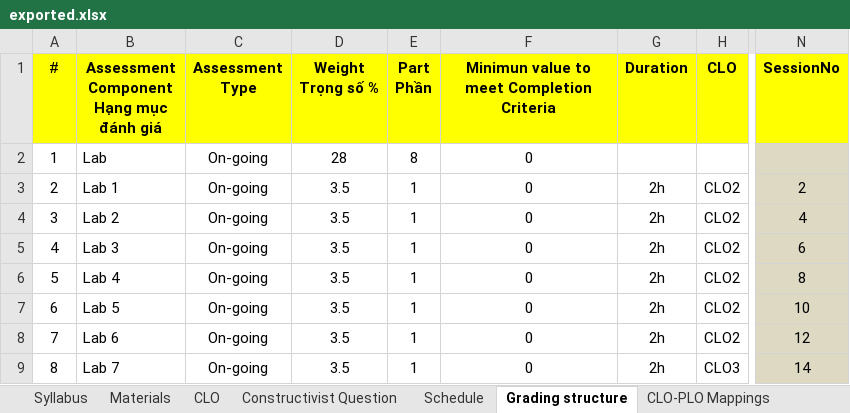
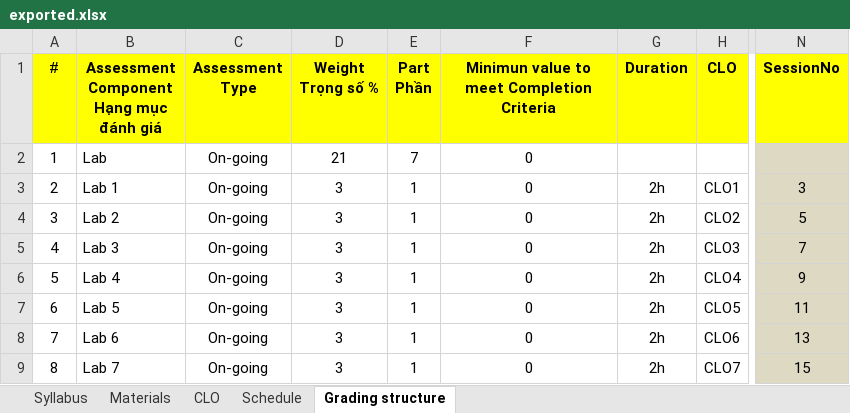
Before and after one commit to chuquan22/CurriculumManagementSystem_BE, an Excel workbook: CurriculumManagementSystemWebAPI/exported.xlsx, sheet Grading structure, drawn as a sheet; only a part is shown, gaps mark what is left out; values as stored, in another font and other column widths than the file's, no borders; the diff covers the shown part only; the diff names each change by its address in the sheet, - before the commit and + after, or states it on an @@ line.

```diff
--- a/CurriculumManagementSystemWebAPI/exported.xlsx (sheet Grading structure)
+++ b/CurriculumManagementSystemWebAPI/exported.xlsx (sheet Grading structure)
-sheet tab: Constructivist Question
-sheet tab: CLO-PLO Mappings
-D2 (Weight Trọng số %): 28
+D2 (Weight Trọng số %): 21
-E2 (Part Phần): 8
+E2 (Part Phần): 7
-D3:D9 (Weight Trọng số %): 3.5
+D3:D9 (Weight Trọng số %): 3
-H3 (CLO): CLO2
+H3 (CLO): CLO1
-N3 (SessionNo): 2
+N3 (SessionNo): 3
-N4 (SessionNo): 4
+N4 (SessionNo): 5
-H5 (CLO): CLO2
+H5 (CLO): CLO3
-N5 (SessionNo): 6
+N5 (SessionNo): 7
-H6 (CLO): CLO2
+H6 (CLO): CLO4
-N6 (SessionNo): 8
+N6 (SessionNo): 9
-H7 (CLO): CLO2
+H7 (CLO): CLO5
-N7 (SessionNo): 10
+N7 (SessionNo): 11
-H8 (CLO): CLO2
+H8 (CLO): CLO6
-N8 (SessionNo): 12
+N8 (SessionNo): 13
-H9 (CLO): CLO3
+H9 (CLO): CLO7
-N9 (SessionNo): 14
+N9 (SessionNo): 15
```
Also changed, not shown: 1 added row, 3 removed rows, 49 edited cells and row numbers in column A elsewhere in this sheet, sheet Schedule, sheet Materials, sheet CLO, sheet Syllabus, CurriculumManagementSystemWebAPI/SyllabusExcel.xlsx, 1 other file.
